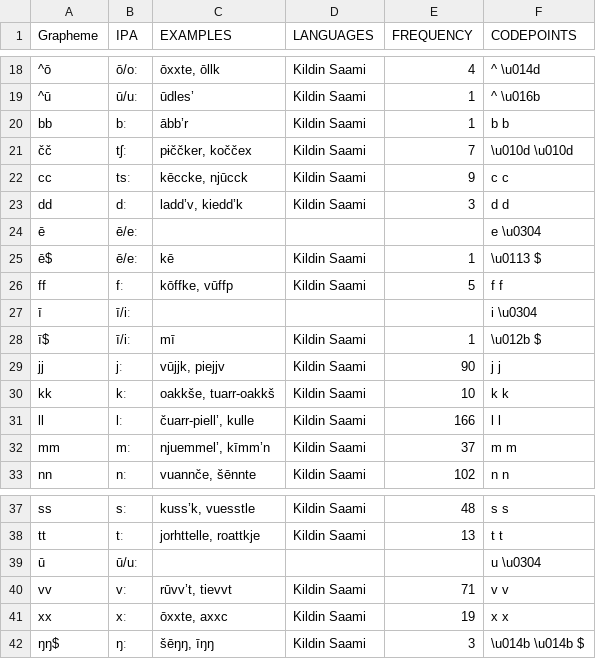
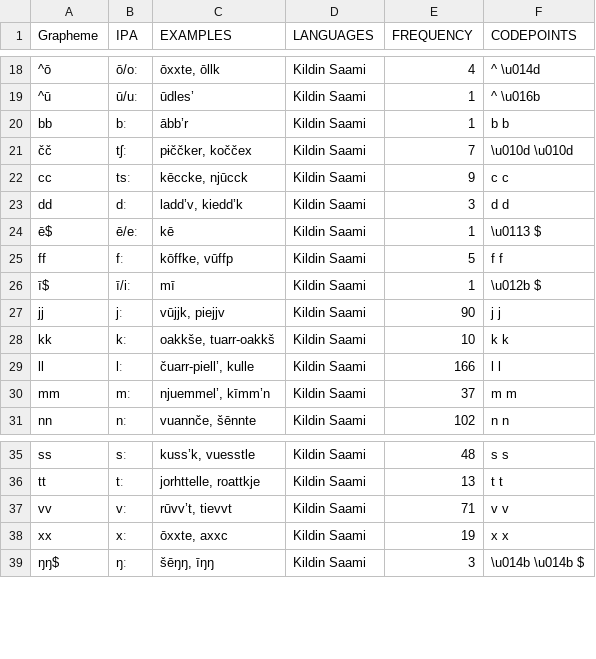
Before and after one commit to lexibank/wold, a TSV file: etc/orthography/kild1236.tsv, drawn as a sheet; only a part is shown, gaps mark what is left out.

```diff
--- a/etc/orthography/kild1236.tsv
+++ b/etc/orthography/kild1236.tsv
@@ -23,6 +23,4 @@ cc	tsː	kēccke, njūcck	Kildin Saami	9	c c
 dd	dː	ladd’v, kiedd’k	Kildin Saami	3	d d
-ē	ē/eː				e \u0304
 ē$	ē/eː	kē	Kildin Saami	1	\u0113 $
 ff	fː	kōffke, vūffp	Kildin Saami	5	f f
-ī	ī/iː				i \u0304
 ī$	ī/iː	mī	Kildin Saami	1	\u012b $
@@ -38,3 +36,2 @@ ss	sː	kuss’k, vuesstle	Kildin Saami	48	s s
 tt	tː	jorhttelle, roattkje	Kildin Saami	13	t t
-ū	ū/uː				u \u0304
 vv	vː	rūvv’t, tievvt	Kildin Saami	71	v v
```
Also changed, not shown: etc/orthography/arch1244.tsv, etc/orthography/gaww1239.tsv, 12 other files.
